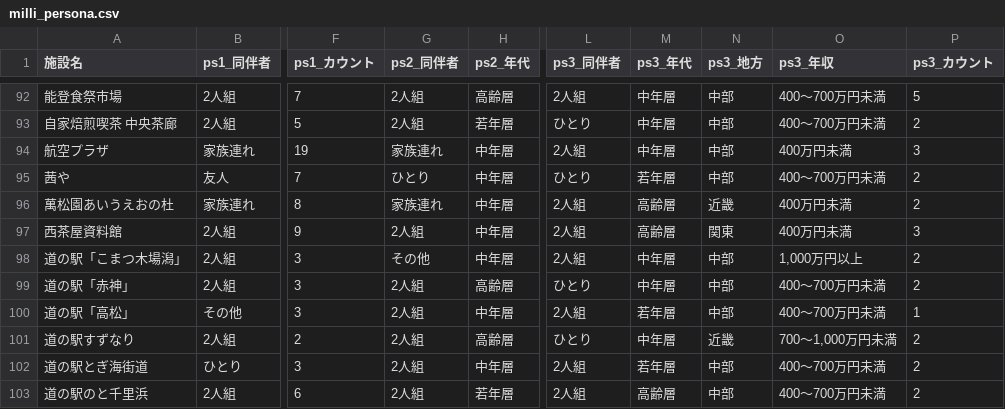
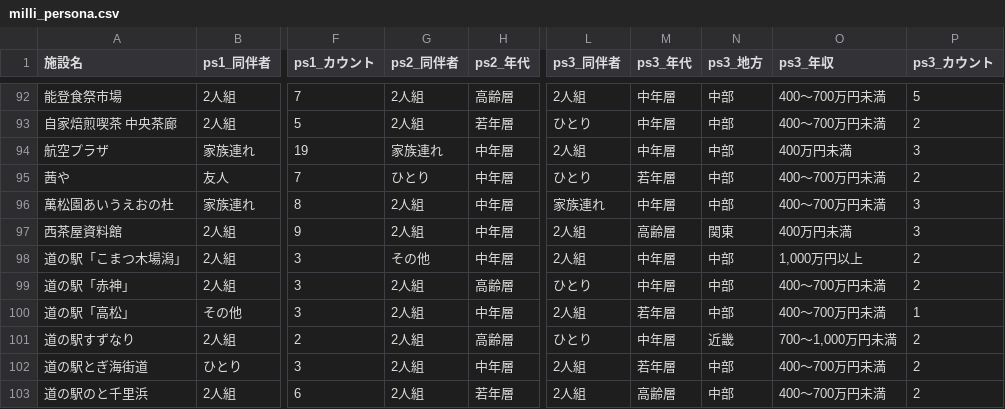
Before and after one commit to codefornoto/TIFO, a CSV file: ishikawa/milli_persona.csv, drawn as a sheet; only a part is shown, gaps mark what is left out; the diff names each change by its address in the sheet, - before the commit and + after, or states it on an @@ line.

```diff
--- a/ishikawa/milli_persona.csv
+++ b/ishikawa/milli_persona.csv
-G96 (ps2_同伴者): 家族連れ
+G96 (ps2_同伴者): 2人組
-L96 (ps3_同伴者): 2人組
+L96 (ps3_同伴者): 家族連れ
-M96 (ps3_年代): 高齢層
+M96 (ps3_年代): 中年層
-N96 (ps3_地方): 近畿
+N96 (ps3_地方): 中部
-O96 (ps3_年収): 400万円未満
+O96 (ps3_年収): 400～700万円未満
-P96 (ps3_カウント): 2
+P96 (ps3_カウント): 3
```
Also changed, not shown: ishikawa/milli_score.csv, 1 other file.
